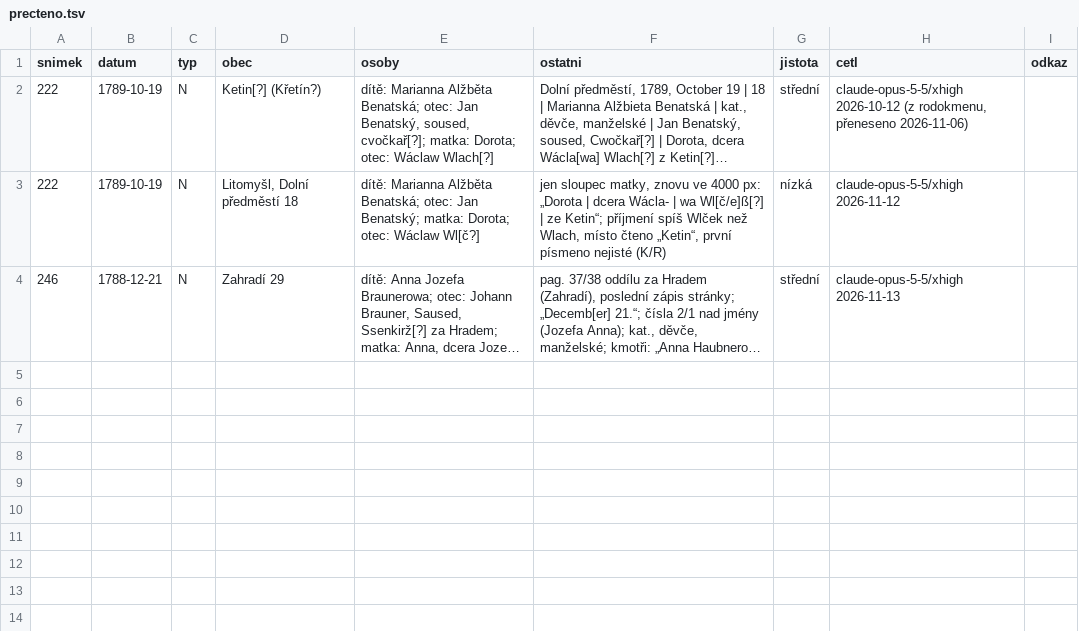
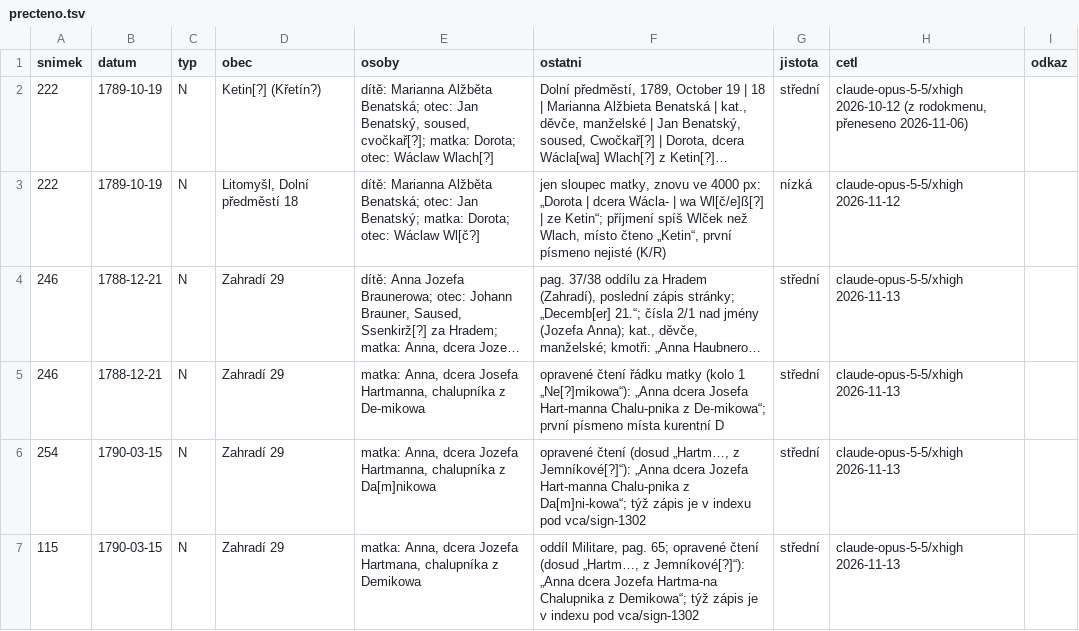
Before and after one commit to ondrnovy/matriky-index, a TSV file: knihy/vca/b259a4de/precteno.tsv, drawn as a sheet; long unchanged cells end in …; the diff names each change by its address in the sheet, - before the commit and + after, or states it on an @@ line.

```diff
--- a/knihy/vca/b259a4de/precteno.tsv
+++ b/knihy/vca/b259a4de/precteno.tsv
+row 5: 246 | 1788-12-21 | N | Zahradí 29 | matka: Anna, dcera Josefa Hartmanna, chalupníka z De-mikowa | opravené čtení řádku matky (kolo 1 „Ne[?]mikowa“): „Anna dcera Josefa Hart-manna Chalu-pnika z De-mikowa“; první písmeno místa kurentní D | střední | claude-opus-5-5/xhigh 2026-11-13
+row 6: 254 | 1790-03-15 | N | Zahradí 29 | matka: Anna, dcera Jozefa Hartmanna, chalupníka z Da[m]nikowa | opravené čtení (dosud „Hartm…, z Jemníkové[?]“): „Anna dcera Jozefa Hart-manna Chalu-pnika z Da[m]ni-kowa“; týž zápis je v indexu pod vca/sign-1302 | střední | claude-opus-5-5/xhigh 2026-11-13
+row 7: 115 | 1790-03-15 | N | Zahradí 29 | matka: Anna, dcera Jozefa Hartmana, chalupníka z Demikowa | oddíl Militare, pag. 65; opravené čtení (dosud „Hartm…, z Jemníkové[?]“): „Anna dcera Jozefa Hartma-na Chalupnika z Demikowa“; týž zápis je v indexu pod vca/sign-1302 | střední | claude-opus-5-5/xhigh 2026-11-13
```
Also changed, not shown: knihy/vca/bc05f04d/precteno.tsv, knihy/vca/f6976c73/precteno.tsv, 7 other files.
